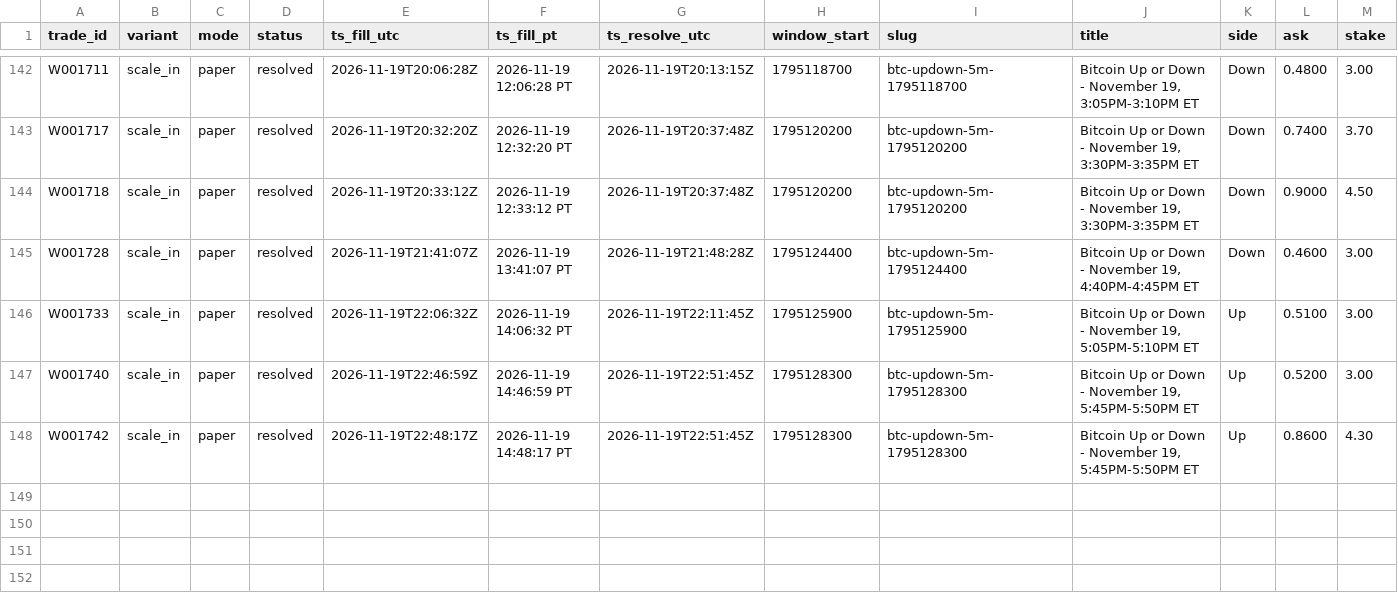
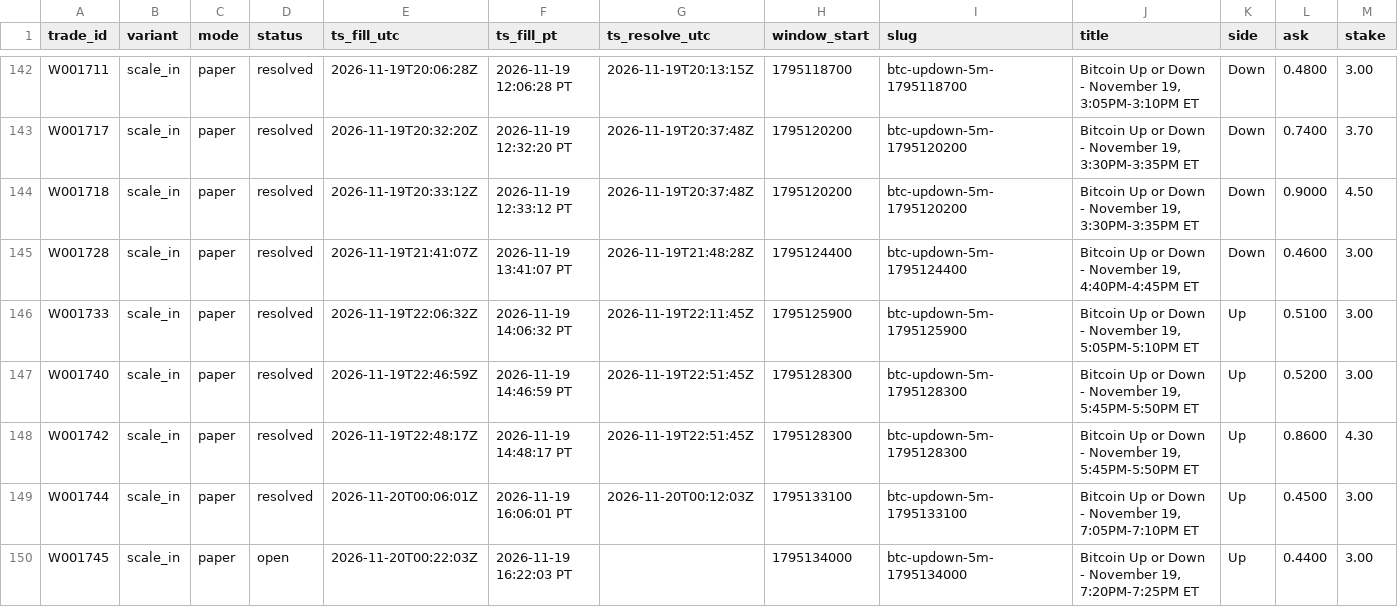
Before and after one commit to michaeldeuchar-dotcom/btc5m-paper-bot, a CSV file: data/week1/trades_scale_in.csv, drawn as a sheet; only a part is shown, gaps mark what is left out; rows hold the shown columns only; the diff names each change by its address in the sheet, - before the commit and + after, or states it on an @@ line.

```diff
--- a/data/week1/trades_scale_in.csv
+++ b/data/week1/trades_scale_in.csv
+row 149: W001744 | scale_in | paper | resolved | 2026-11-20T00:06:01Z | 2026-11-19 16:06:01 PT | 2026-11-20T00:12:03Z | 1795133100 | btc-updown-5m-1795133100 | Bitcoin Up or Down - November 19, 7:05PM-7:10PM ET | Up | 0.4500 | 3.00
+row 150: W001745 | scale_in | paper | open | 2026-11-20T00:22:03Z | 2026-11-19 16:22:03 PT |  | 1795134000 | btc-updown-5m-1795134000 | Bitcoin Up or Down - November 19, 7:20PM-7:25PM ET | Up | 0.4400 | 3.00
```
Also changed, not shown: data/week1/decisions_tail.csv, 4 other files.
